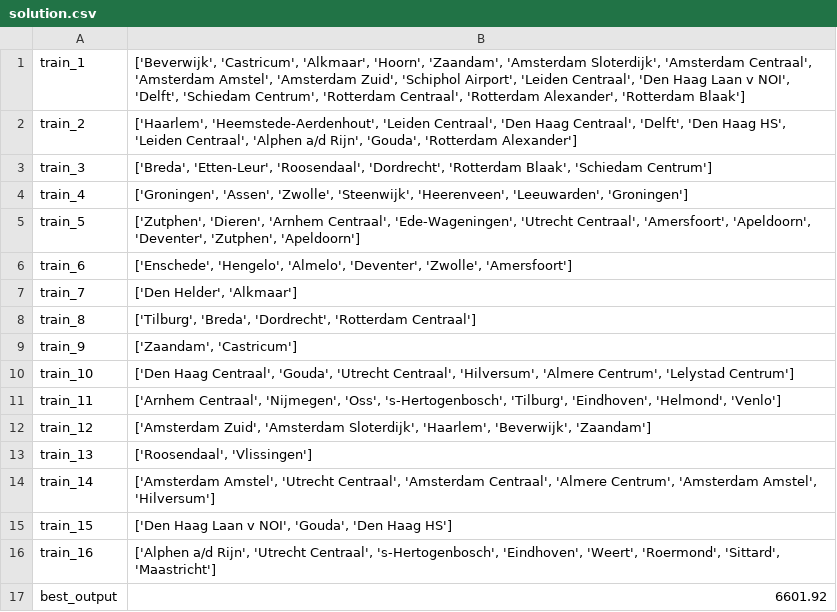
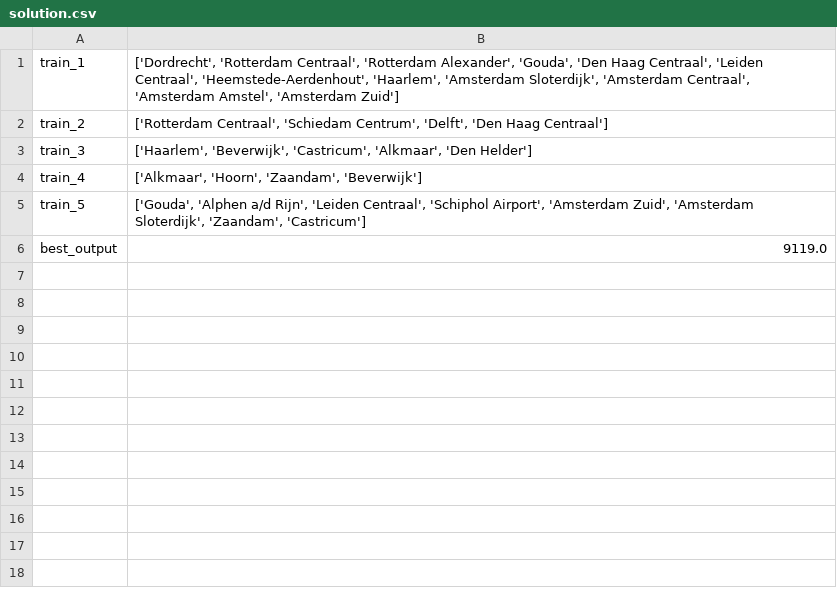
Before and after one commit to MadmanDaniel/RailNL, a CSV file: data/output/solution.csv, drawn as a sheet.

```diff
--- a/data/output/solution.csv
+++ b/data/output/solution.csv
@@ -1,17 +1,6 @@
-train_1,"['Beverwijk', 'Castricum', 'Alkmaar', 'Hoorn', 'Zaandam', 'Amsterdam Sloterdijk', 'Amsterdam Centraal', 'Amsterdam Amstel', 'Amsterdam Zuid', 'Schiphol Airport', 'Leiden Centraal', 'Den Haag Laan v NOI', 'Delft', 'Schiedam Centrum', 'Rotterdam Centraal', 'Rotterdam Alexander', 'Rotterdam Blaak']"
-train_2,"['Haarlem', 'Heemstede-Aerdenhout', 'Leiden Centraal', 'Den Haag Centraal', 'Delft', 'Den Haag HS', 'Leiden Centraal', 'Alphen a/d Rijn', 'Gouda', 'Rotterdam Alexander']"
-train_3,"['Breda', 'Etten-Leur', 'Roosendaal', 'Dordrecht', 'Rotterdam Blaak', 'Schiedam Centrum']"
-train_4,"['Groningen', 'Assen', 'Zwolle', 'Steenwijk', 'Heerenveen', 'Leeuwarden', 'Groningen']"
-train_5,"['Zutphen', 'Dieren', 'Arnhem Centraal', 'Ede-Wageningen', 'Utrecht Centraal', 'Amersfoort', 'Apeldoorn', 'Deventer', 'Zutphen', 'Apeldoorn']"
-train_6,"['Enschede', 'Hengelo', 'Almelo', 'Deventer', 'Zwolle', 'Amersfoort']"
-train_7,"['Den Helder', 'Alkmaar']"
-train_8,"['Tilburg', 'Breda', 'Dordrecht', 'Rotterdam Centraal']"
-train_9,"['Zaandam', 'Castricum']"
-train_10,"['Den Haag Centraal', 'Gouda', 'Utrecht Centraal', 'Hilversum', 'Almere Centrum', 'Lelystad Centrum']"
-train_11,"['Arnhem Centraal', 'Nijmegen', 'Oss', 's-Hertogenbosch', 'Tilburg', 'Eindhoven', 'Helmond', 'Venlo']"
-train_12,"['Amsterdam Zuid', 'Amsterdam Sloterdijk', 'Haarlem', 'Beverwijk', 'Zaandam']"
-train_13,"['Roosendaal', 'Vlissingen']"
-train_14,"['Amsterdam Amstel', 'Utrecht Centraal', 'Amsterdam Centraal', 'Almere Centrum', 'Amsterdam Amstel', 'Hilversum']"
-train_15,"['Den Haag Laan v NOI', 'Gouda', 'Den Haag HS']"
-train_16,"['Alphen a/d Rijn', 'Utrecht Centraal', 's-Hertogenbosch', 'Eindhoven', 'Weert', 'Roermond', 'Sittard', 'Maastricht']"
-best_output,6601.92
+train_1,"['Dordrecht', 'Rotterdam Centraal', 'Rotterdam Alexander', 'Gouda', 'Den Haag Centraal', 'Leiden Centraal', 'Heemstede-Aerdenhout', 'Haarlem', 'Amsterdam Sloterdijk', 'Amsterdam Centraal', 'Amsterdam Amstel', 'Amsterdam Zuid']"
+train_2,"['Rotterdam Centraal', 'Schiedam Centrum', 'Delft', 'Den Haag Centraal']"
+train_3,"['Haarlem', 'Beverwijk', 'Castricum', 'Alkmaar', 'Den Helder']"
+train_4,"['Alkmaar', 'Hoorn', 'Zaandam', 'Beverwijk']"
+train_5,"['Gouda', 'Alphen a/d Rijn', 'Leiden Centraal', 'Schiphol Airport', 'Amsterdam Zuid', 'Amsterdam Sloterdijk', 'Zaandam', 'Castricum']"
+best_output,9119.0
```
Also changed, not shown: data/output/output.csv, 11 other files.
